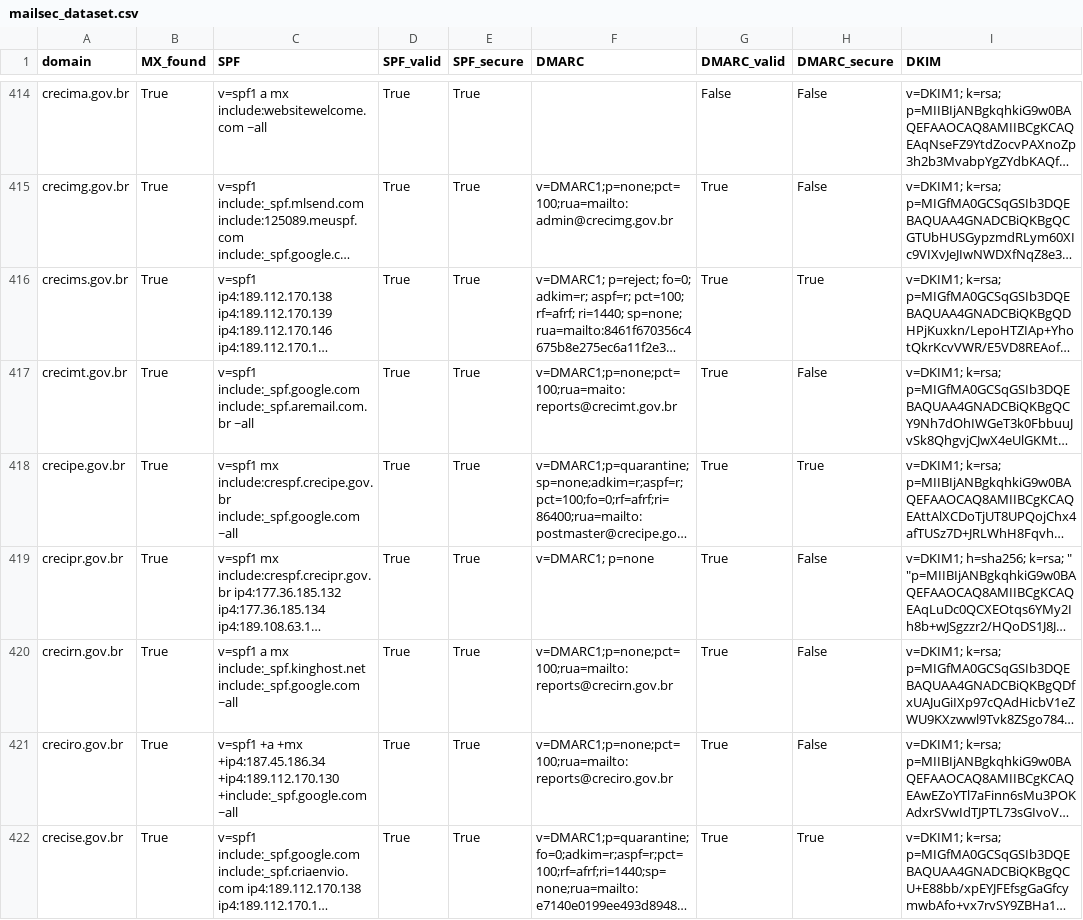
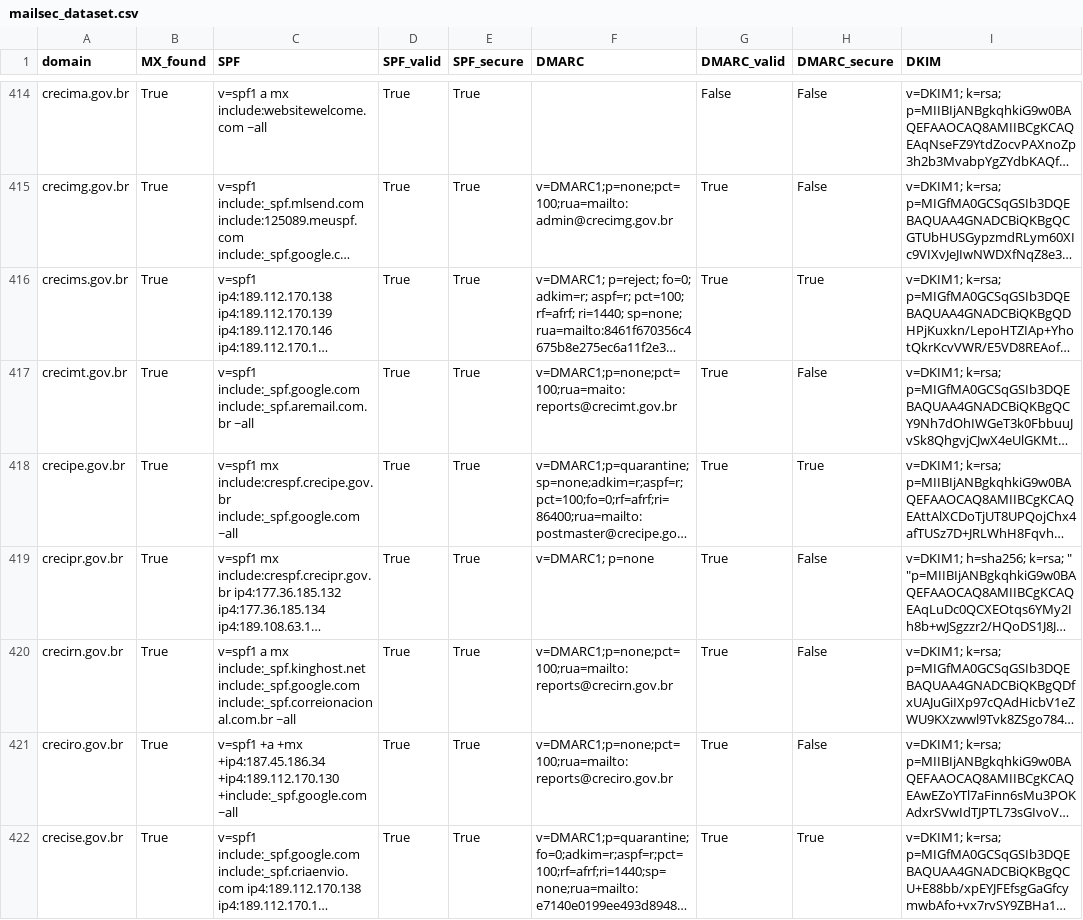
Before and after one commit to chsoares/overwatch, a CSV file: data/mailsec_dataset.csv, drawn as a sheet; only a part is shown, gaps mark what is left out; long unchanged cells end in …; the diff covers the shown part only; the diff names each change by its address in the sheet, - before the commit and + after, or states it on an @@ line.

```diff
--- a/data/mailsec_dataset.csv
+++ b/data/mailsec_dataset.csv
-C420 (SPF): …include:_spf.kinghost.net include:_spf.google.com ~all
+C420 (SPF): …include:_spf.kinghost.net include:_spf.google.com include:_spf.correionacional.com.br ~all
```
Also changed, not shown: 43 edited cells elsewhere in this file, 1 other file.
